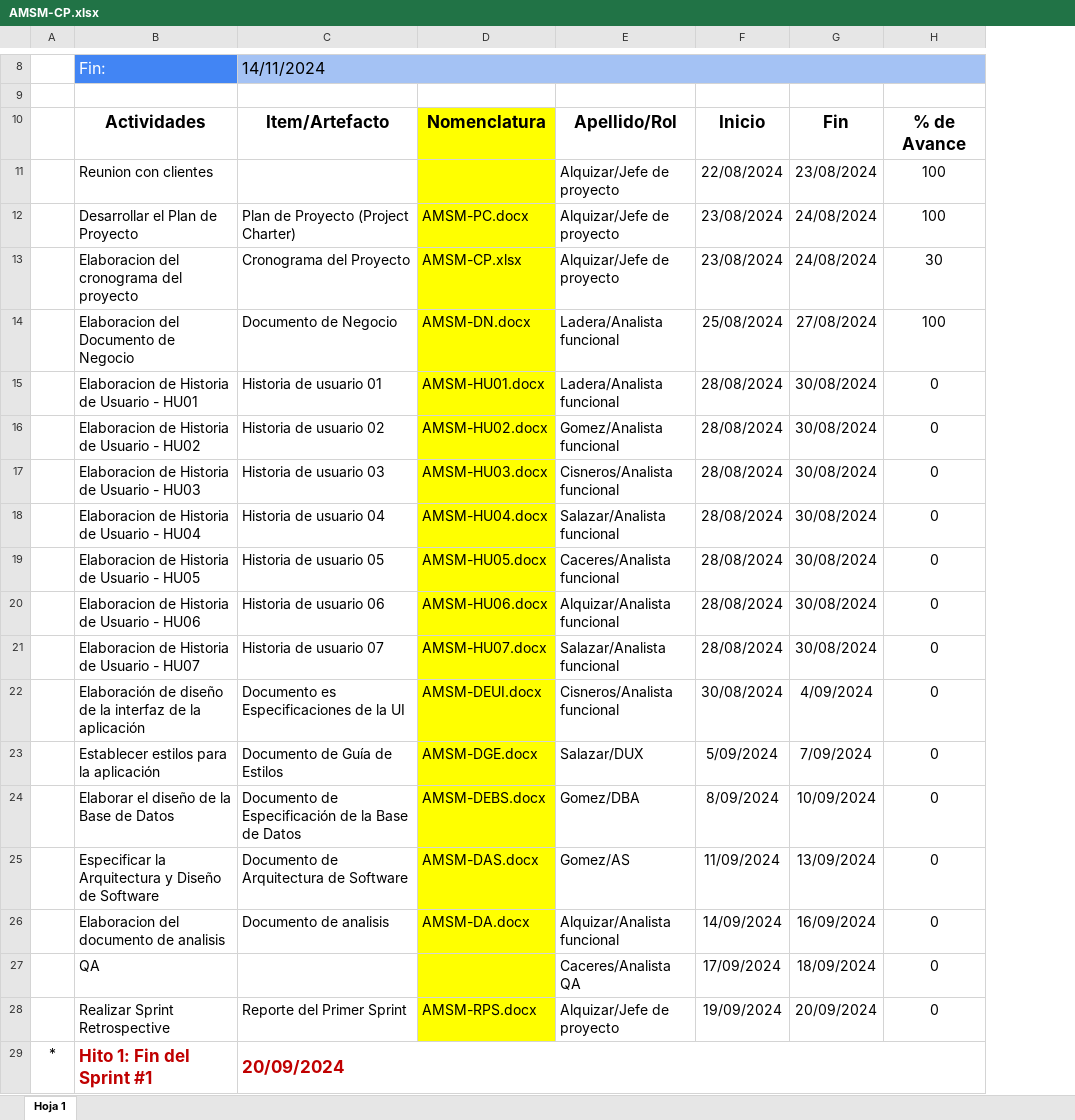
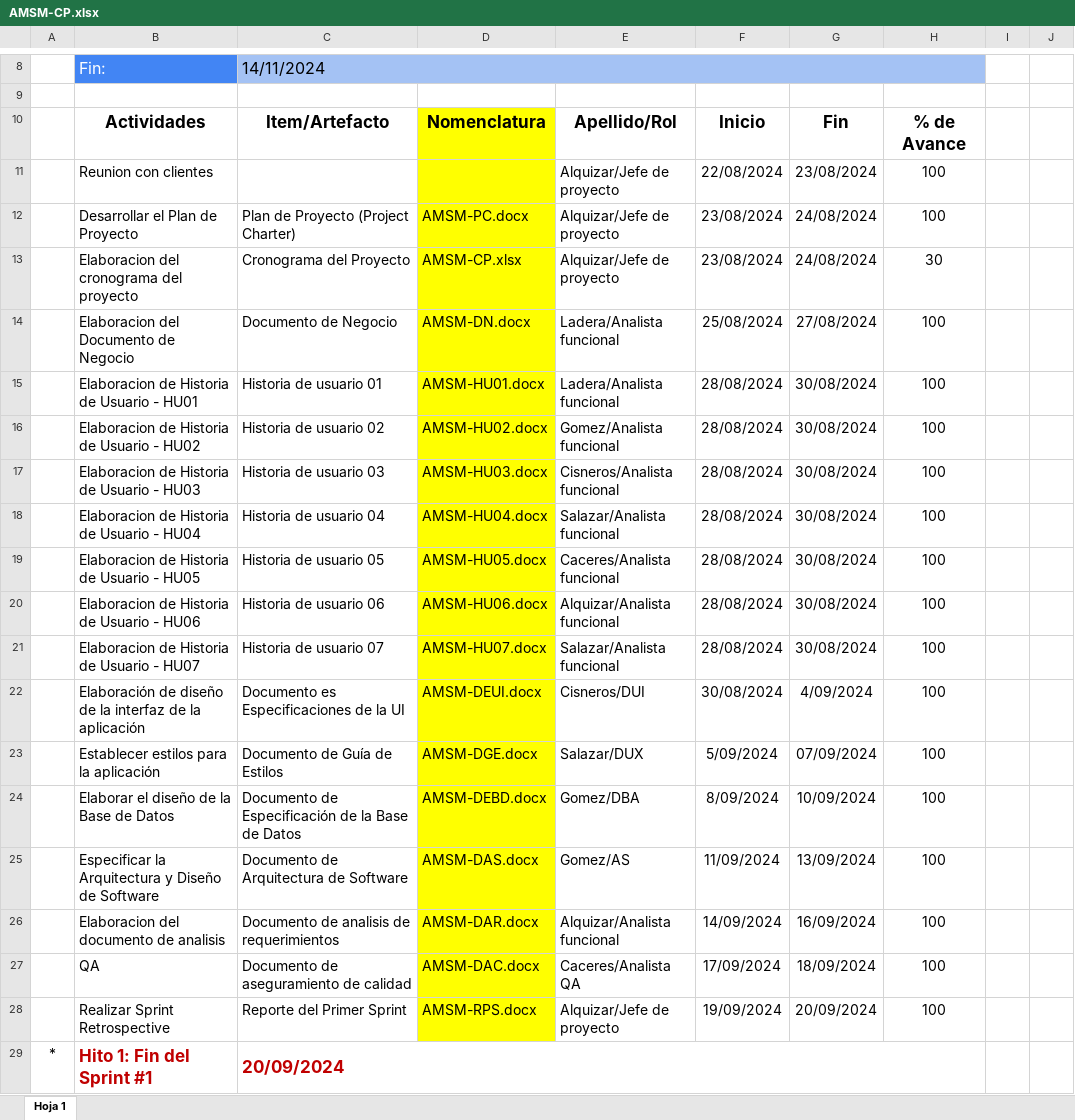
Before and after one commit to BrayanAlq/QuantumCode, an Excel workbook: Desarrollo/MindSoft/Gestión/AMSM-CP.xlsx, sheet Hoja 1, drawn as a sheet; only a part is shown, gaps mark what is left out; values as stored, in another font and other column widths than the file's, no borders; charts and pictures not drawn; the diff covers the shown part only; the diff names each change by its address in the sheet, - before the commit and + after, or states it on an @@ line.

```diff
--- a/Desarrollo/MindSoft/Gestión/AMSM-CP.xlsx (sheet Hoja 1)
+++ b/Desarrollo/MindSoft/Gestión/AMSM-CP.xlsx (sheet Hoja 1)
+column I, empty
+column J, empty
-H15:H28: 0
+H15:H28: 100
-E22: Cisneros/Analista funcional
+E22: Cisneros/DUI
-G23: 7/09/2024
+G23: 07/09/2024
-D24: AMSM-DEBS.docx
+D24: AMSM-DEBD.docx
-C26: Documento de analisis
+C26: Documento de analisis de requerimientos
-D26: AMSM-DA.docx
+D26: AMSM-DAR.docx
-C27: (empty)
+C27: Documento de aseguramiento de calidad
-D27: (empty)
+D27: AMSM-DAC.docx
```
Also changed, not shown: 7 added rows, 1 removed row and 87 edited cells elsewhere in this sheet.
